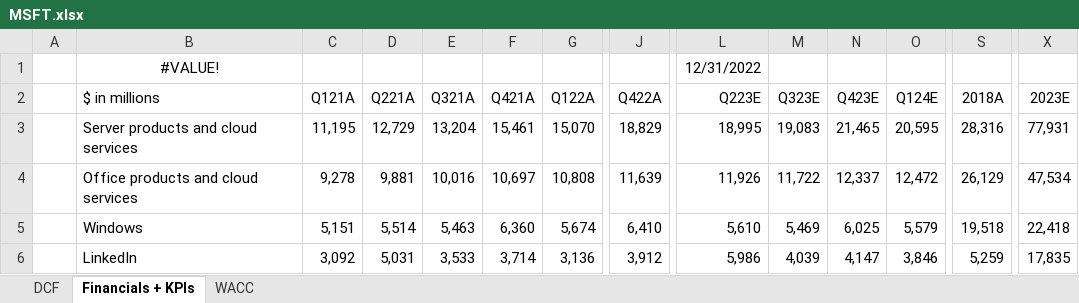
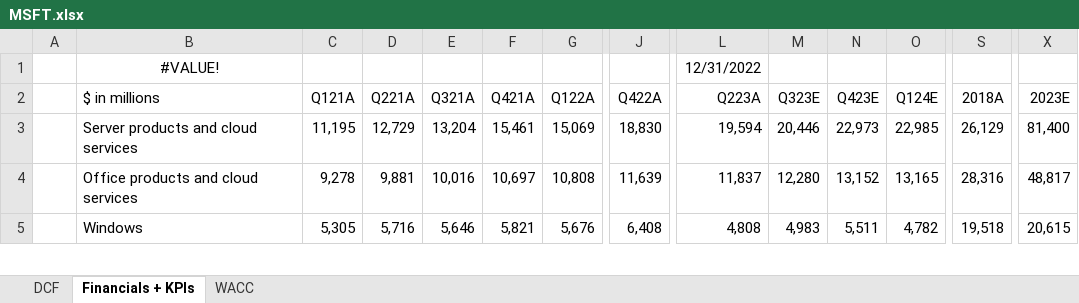
Before and after one commit to JiaoL7/DCF-Models, an Excel workbook: MSFT.xlsx, sheet Financials + KPIs, drawn as a sheet; only a part is shown, gaps mark what is left out; values as stored, in another font and other column widths than the file's, no borders; charts and pictures not drawn; removed rows and columns are numbered as before the commit, all else as after; rows hold the shown columns only; the diff covers the shown part only; the diff names each change by its address in the sheet, - before the commit and + after, or states it on an @@ line.

```diff
--- a/MSFT.xlsx (sheet Financials + KPIs)
+++ b/MSFT.xlsx (sheet Financials + KPIs)
-L2: Q223E
+L2: Q223A
-G3 (Q122A): 15,070
+G3 (Q122A): 15,069
-J3 (Q422A): 18,829
+J3 (Q422A): 18,830
-L3 (Q223A): 18,995
+L3 (Q223A): 19,594
-M3 (Q323E): 19,083
+M3 (Q323E): 20,446
-N3 (Q423E): 21,465
+N3 (Q423E): 22,973
-O3 (Q124E): 20,595
+O3 (Q124E): 22,985
-S3 (2018A): 28,316
+S3 (2018A): 26,129
-X3 (2023E): 77,931
+X3 (2023E): 81,400
-L4 (Q223A): 11,926
+L4 (Q223A): 11,837
-M4 (Q323E): 11,722
+M4 (Q323E): 12,280
-N4 (Q423E): 12,337
+N4 (Q423E): 13,152
-O4 (Q124E): 12,472
+O4 (Q124E): 13,165
-S4 (2018A): 26,129
+S4 (2018A): 28,316
-X4 (2023E): 47,534
+X4 (2023E): 48,817
-C5 (Q121A): 5,151
+C5 (Q121A): 5,305
-D5 (Q221A): 5,514
+D5 (Q221A): 5,716
-E5 (Q321A): 5,463
+E5 (Q321A): 5,646
-F5 (Q421A): 6,360
+F5 (Q421A): 5,821
-G5 (Q122A): 5,674
+G5 (Q122A): 5,676
-J5 (Q422A): 6,410
+J5 (Q422A): 6,408
-L5 (Q223A): 5,610
+L5 (Q223A): 4,808
-M5 (Q323E): 5,469
+M5 (Q323E): 4,983
-N5 (Q423E): 6,025
+N5 (Q423E): 5,511
-O5 (Q124E): 5,579
+O5 (Q124E): 4,782
-X5 (2023E): 22,418
+X5 (2023E): 20,615
-row 6:  | LinkedIn | 3,092 | 5,031 | 3,533 | 3,714 | 3,136 | 3,912 | 5,986 | 4,039 | 4,147 | 3,846 | 5,259 | 17,835
```
Also changed, not shown: 9 added rows, 2 removed rows, 285 edited cells and cell formats elsewhere in this sheet, sheet DCF, sheet WACC, formulas that keep their value, hidden cells, charts or pictures.
